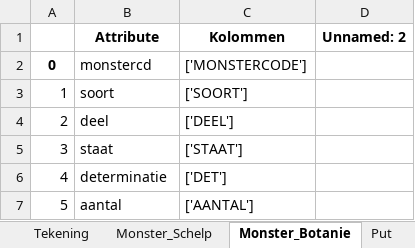
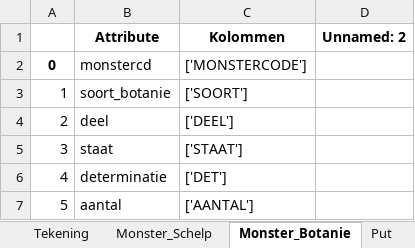
Before and after one commit to brienen/wasstraat_archeologische_data, an Excel workbook: data/wasstraat_config/Wasstraat_Config_HarmonizeV3.xlsx, sheet Monster_Botanie, drawn as a sheet; values as stored, in another font and other column widths than the file's, no borders; the diff names each change by its address in the sheet, - before the commit and + after, or states it on an @@ line.

Commit message:
Monsters ingedeeld volgens wensen Steven

```diff
--- a/data/wasstraat_config/Wasstraat_Config_HarmonizeV3.xlsx (sheet Monster_Botanie)
+++ b/data/wasstraat_config/Wasstraat_Config_HarmonizeV3.xlsx (sheet Monster_Botanie)
-B3 (Attribute): soort
+B3 (Attribute): soort_botanie
```
Also changed, not shown: sheet Objecten, sheet Monster_Schelp, other sheet tabs, 10 other files.
